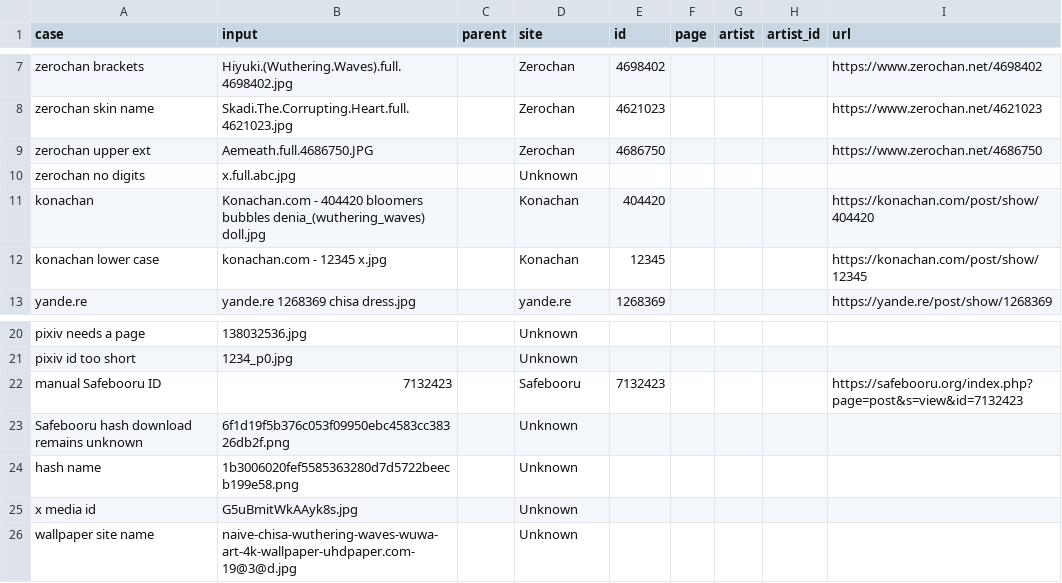
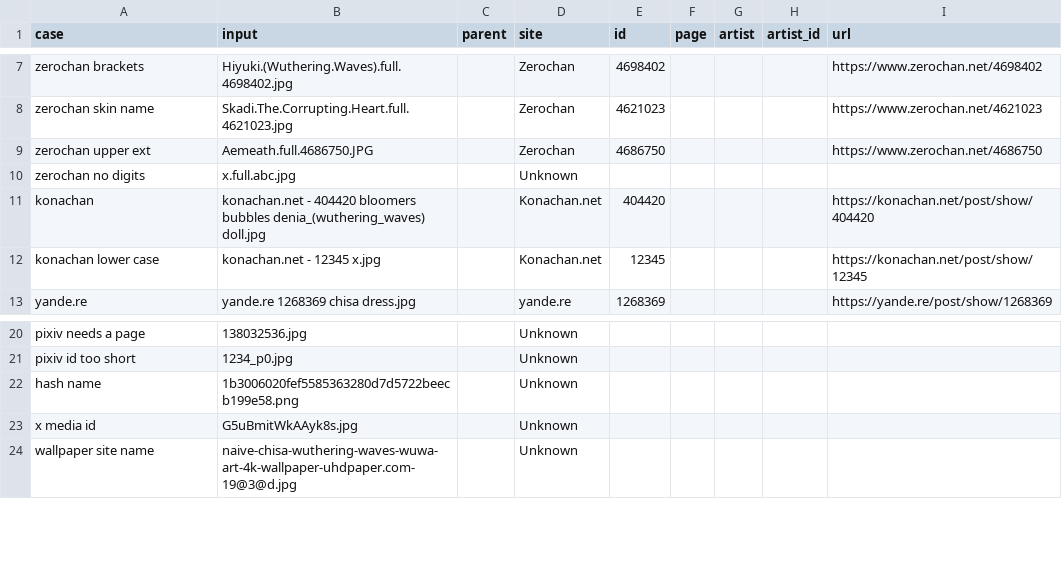
Before and after one commit to RawnakHasan/wallpaper-sorter, a CSV file: spec/origins.csv, drawn as a sheet; only a part is shown, gaps mark what is left out.

```diff
--- a/spec/origins.csv
+++ b/spec/origins.csv
@@ -10,4 +10,4 @@ zerochan upper ext,Aemeath.full.4686750.JPG,,Zerochan,4686750,,,,https://www.zer
 zerochan no digits,x.full.abc.jpg,,Unknown,,,,,
-konachan,Konachan.com - 404420 bloomers bubbles denia_(wuthering_waves) doll.jpg,,Konachan,404420,,,,https://konachan.com/post/show/404420
-konachan lower case,konachan.com - 12345 x.jpg,,Konachan,12345,,,,https://konachan.com/post/show/12345
+konachan,konachan.net - 404420 bloomers bubbles denia_(wuthering_waves) doll.jpg,,Konachan.net,404420,,,,https://konachan.net/post/show/404420
+konachan lower case,konachan.net - 12345 x.jpg,,Konachan.net,12345,,,,https://konachan.net/post/show/12345
 yande.re,yande.re 1268369 chisa dress.jpg,,yande.re,1268369,,,,https://yande.re/post/show/1268369
@@ -21,4 +21,2 @@ pixiv needs a page,138032536.jpg,,Unknown,,,,,
 pixiv id too short,1234_p0.jpg,,Unknown,,,,,
-manual Safebooru ID,7132423,,Safebooru,7132423,,,,https://safebooru.org/index.php?page=post&s=view&id=7132423
-Safebooru hash download remains unknown,6f1d19f5b376c053f09950ebc4583cc38326db2f.png,,Unknown,,,,,
 hash name,1b3006020fef5585363280d7d5722beecb199e58.png,,Unknown,,,,,
```
Also changed, not shown: spec/cases.csv, 20 other files.
